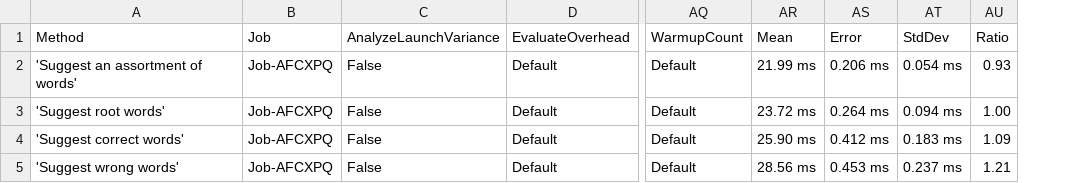
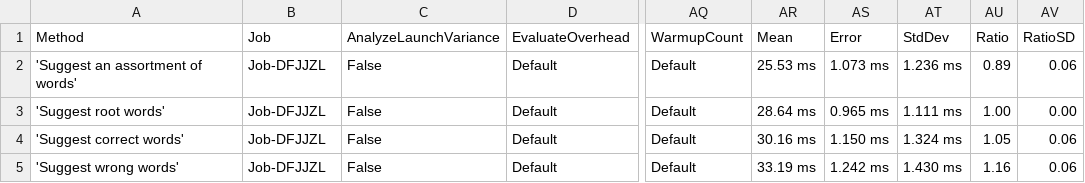
Before and after one commit to aarondandy/WeCantSpell.Hunspell, a CSV file: WeCantSpell.Hunspell.Benchmarking.MicroSuites/BenchmarkDotNet.Artifacts/results/WeCantSpell.Hunspell.Benchmarking.MicroSuites.EnUsWordListSuggestSuite-report.csv, drawn as a sheet; only a part is shown, gaps mark what is left out; the diff names each change by its address in the sheet, - before the commit and + after, or states it on an @@ line.

Commit message:
Re-baseline performance reports

```diff
--- a/WeCantSpell.Hunspell.Benchmarking.MicroSuites/BenchmarkDotNet.Artifacts/results/WeCantSpell.Hunspell.Benchmarking.MicroSuites.EnUsWordListSuggestSuite-report.csv
+++ b/WeCantSpell.Hunspell.Benchmarking.MicroSuites/BenchmarkDotNet.Artifacts/results/WeCantSpell.Hunspell.Benchmarking.MicroSuites.EnUsWordListSuggestSuite-report.csv
+column AV (RatioSD), rows 2-5: 0.06 | 0.00 | 0.06 | 0.06
-B2:B5 (Job): Job-AFCXPQ
+B2:B5 (Job): Job-DFJJZL
-AR2 (Mean): 21.99 ms
+AR2 (Mean): 25.53 ms
-AS2 (Error): 0.206 ms
+AS2 (Error): 1.073 ms
-AT2 (StdDev): 0.054 ms
+AT2 (StdDev): 1.236 ms
-AU2 (Ratio): 0.93
+AU2 (Ratio): 0.89
-AR3 (Mean): 23.72 ms
+AR3 (Mean): 28.64 ms
-AS3 (Error): 0.264 ms
+AS3 (Error): 0.965 ms
-AT3 (StdDev): 0.094 ms
+AT3 (StdDev): 1.111 ms
-AR4 (Mean): 25.90 ms
+AR4 (Mean): 30.16 ms
-AS4 (Error): 0.412 ms
+AS4 (Error): 1.150 ms
-AT4 (StdDev): 0.183 ms
+AT4 (StdDev): 1.324 ms
-AU4 (Ratio): 1.09
+AU4 (Ratio): 1.05
-AR5 (Mean): 28.56 ms
+AR5 (Mean): 33.19 ms
-AS5 (Error): 0.453 ms
+AS5 (Error): 1.242 ms
-AT5 (StdDev): 0.237 ms
+AT5 (StdDev): 1.430 ms
-AU5 (Ratio): 1.21
+AU5 (Ratio): 1.16
```
Also changed, not shown: WeCantSpell.Hunspell.Benchmarking.MicroSuites/BenchmarkDotNet.Artifacts/results/WeCantSpell.Hunspell.Benchmarking.MicroSuites.EnUsWordListCheckSuite-report.csv, 12 other files.
